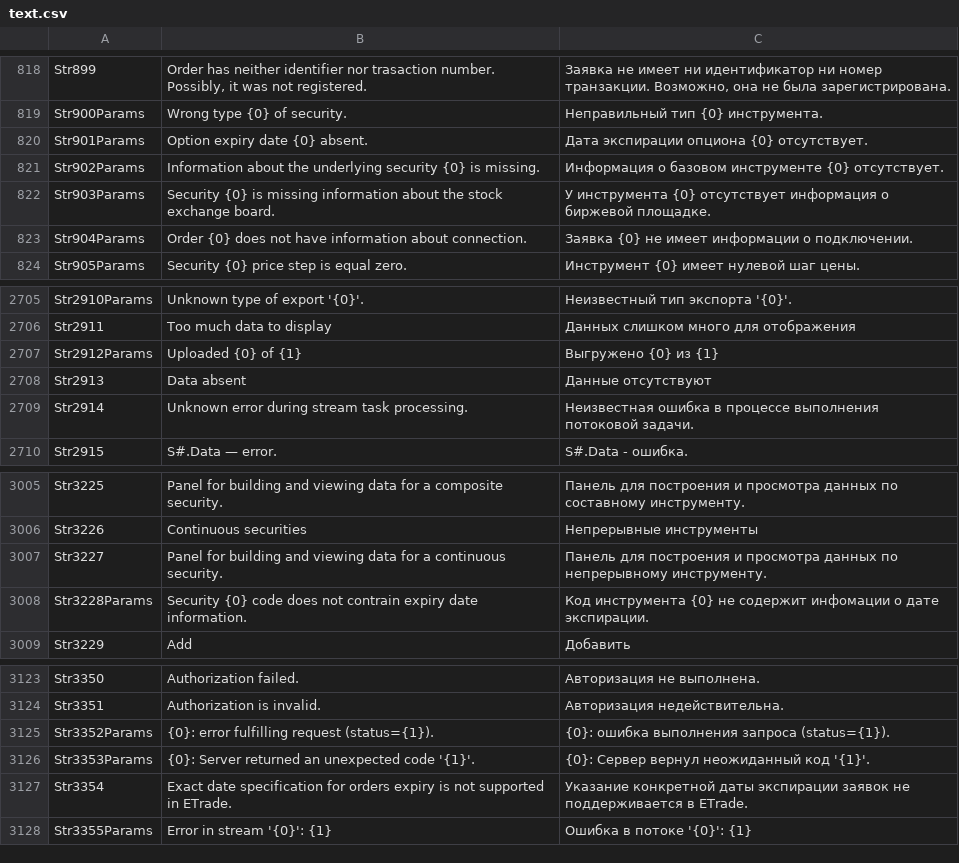
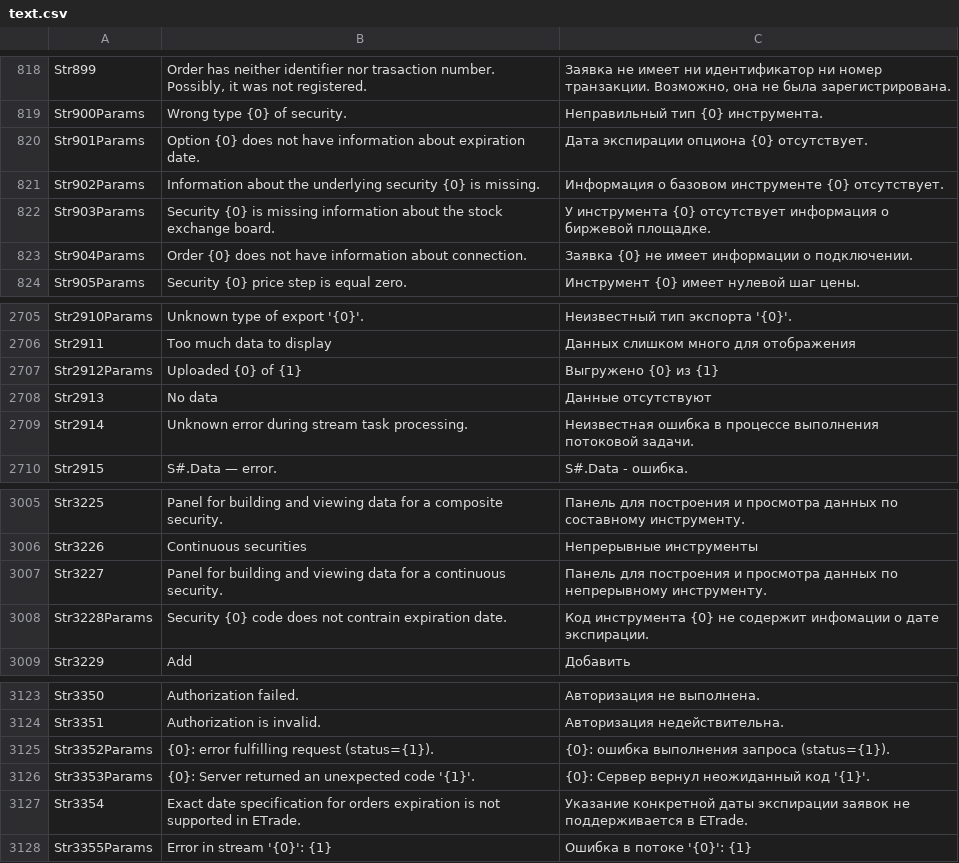
Before and after one commit to StockSharp/StockSharp, a CSV file: Localization/text.csv, drawn as a sheet; only a part is shown, gaps mark what is left out; the diff covers the shown part only.

```diff
--- a/Localization/text.csv
+++ b/Localization/text.csv
@@ -819,3 +819,3 @@ Str899;Order has neither identifier nor trasaction number. Possibly, it was not
 Str900Params;Wrong type {0} of security.;Неправильный тип {0} инструмента.
-Str901Params;Option expiry date {0} absent.;Дата экспирации опциона {0} отсутствует.
+Str901Params;Option {0} does not have information about expiration date.;Дата экспирации опциона {0} отсутствует.
 Str902Params;Information about the underlying security {0} is missing.;Информация о базовом инструменте {0} отсутствует.
@@ -2707,3 +2707,3 @@ Str2911;Too much data to display;Данных слишком много для
 Str2912Params;Uploaded {0} of {1};Выгружено {0} из {1}
-Str2913;Data absent;Данные отсутствуют
+Str2913;No data;Данные отсутствуют
 Str2914;Unknown error during stream task processing.;Неизвестная ошибка в процессе выполнения потоковой задачи.
@@ -3007,3 +3007,3 @@ Str3226;Continuous securities;Непрерывные инструменты
 Str3227;Panel for building and viewing data for a continuous security.;Панель для построения и просмотра данных по непрерывному инструменту.
-Str3228Params;Security {0} code does not contrain expiry date information.;Код инструмента {0} не содержит инфомации о дате экспирации.
+Str3228Params;Security {0} code does not contrain expiration date.;Код инструмента {0} не содержит инфомации о дате экспирации.
 Str3229;Add;Добавить
@@ -3126,3 +3126,3 @@ Str3352Params;{0}: error fulfilling request (status={1}).;{0}: ошибка вы
 Str3353Params;{0}: Server returned an unexpected code '{1}'.;{0}: Сервер вернул неожиданный код '{1}'.
-Str3354;Exact date specification for orders expiry is not supported in ETrade.;Указание конкретной даты экспирации заявок не поддерживается в ETrade.
+Str3354;Exact date specification for orders expiration is not supported in ETrade.;Указание конкретной даты экспирации заявок не поддерживается в ETrade.
 Str3355Params;Error in stream '{0}': {1};Ошибка в потоке '{0}': {1}
```
Also changed, not shown: 8 edited cells elsewhere in this file, 1 other file.
